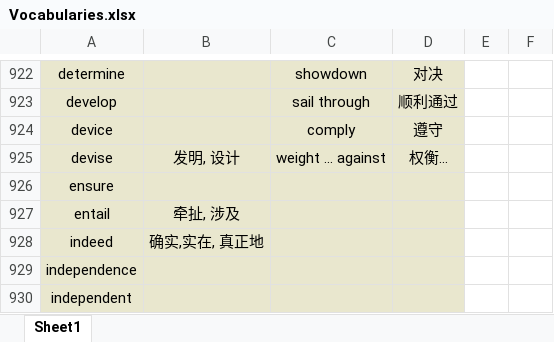
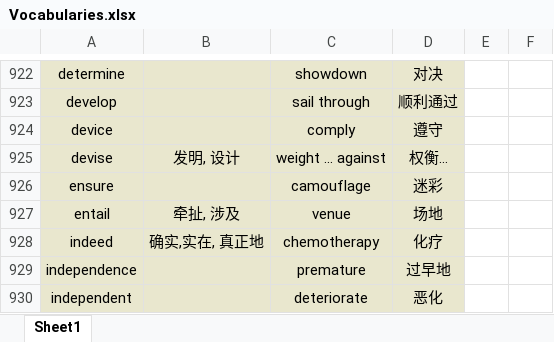
Before and after one commit to Favian096/LearningNotes, an Excel workbook: English/Vocabularies.xlsx, sheet Sheet1, drawn as a sheet; only a part is shown, gaps mark what is left out; values as stored, in another font and other column widths than the file's, no borders; the diff covers the shown part only; the diff names each change by its address in the sheet, - before the commit and + after, or states it on an @@ line.

Commit message:
feat: daily vocabularies

```diff
--- a/English/Vocabularies.xlsx (sheet Sheet1)
+++ b/English/Vocabularies.xlsx (sheet Sheet1)
-C926: (empty)
+C926: camouflage
-D926: (empty)
+D926: 迷彩
-C927: (empty)
+C927: venue
-D927: (empty)
+D927: 场地
-C928: (empty)
+C928: chemotherapy
-D928: (empty)
+D928: 化疗
-C929: (empty)
+C929: premature
-D929: (empty)
+D929: 过早地
-C930: (empty)
+C930: deteriorate
-D930: (empty)
+D930: 恶化
```
Also changed, not shown: 77 edited cells elsewhere in this sheet.
